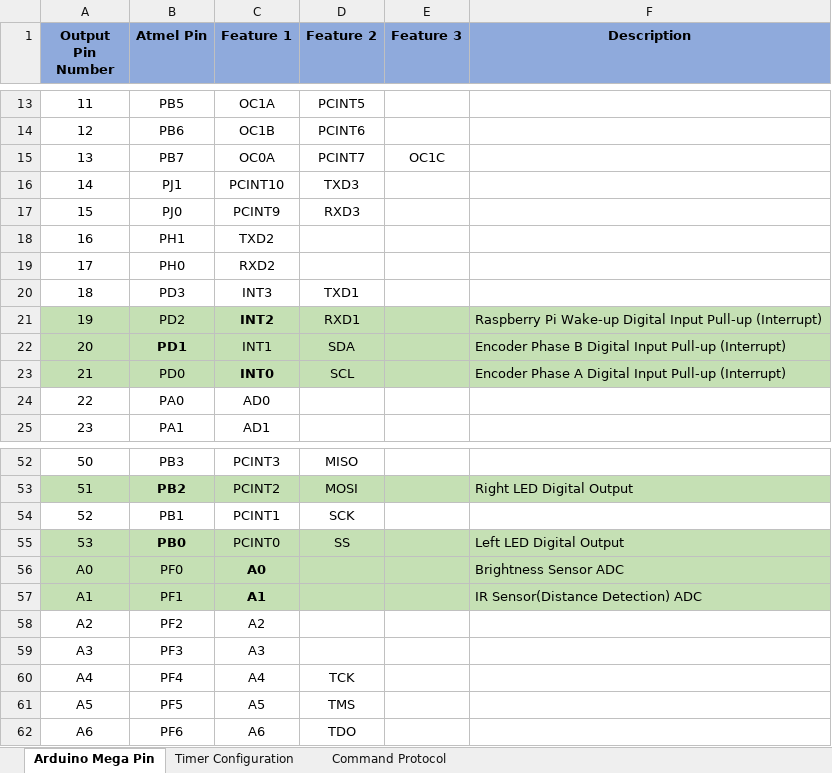
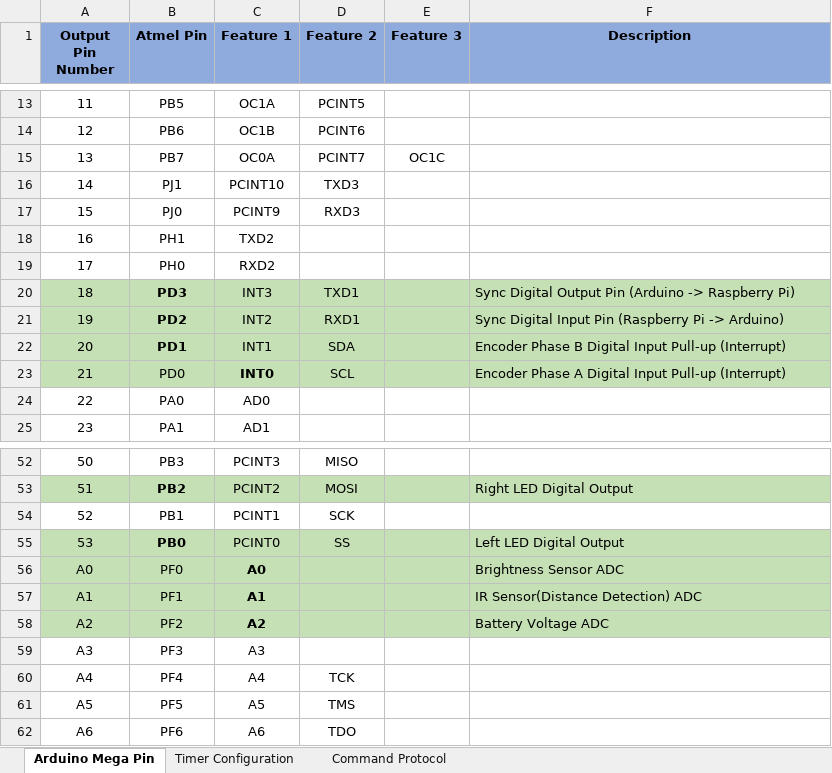
Before and after one commit to DongjinJ/AutoDriving, an Excel workbook: AutoDriving/Doc/Arduino Pin cofiguration.xlsx, sheet Arduino Mega Pin, drawn as a sheet; only a part is shown, gaps mark what is left out; values as stored, in another font and other column widths than the file's, no borders; the diff names each change by its address in the sheet, - before the commit and + after, or states it on an @@ line.

Commit message:
Update_20200912
.- [AutoDriving.ino]: Battery 전압 센싱 추가 / Ignition 기능 추가. Ignition에 따라 On/Off 기능. / WatchDog 추가(Reset겸 동작 안정성). / 1 sec ISR 추가(Ignition 감지용)

.- [BatterySensing.ino]: Battery Sensing이랑 reset 테스트용

.- [Arduino Pin cofiguration.xlsx]: Pin 정보 최신화

```diff
--- a/AutoDriving/Doc/Arduino Pin cofiguration.xlsx (sheet Arduino Mega Pin)
+++ b/AutoDriving/Doc/Arduino Pin cofiguration.xlsx (sheet Arduino Mega Pin)
-A20:F20 fill: none
+A20:F20 fill: #C5E0B4
-B20:B21 bold: off
+B20:B21 bold: on
-F20 (Description): (empty)
+F20 (Description): Sync Digital Output Pin (Arduino -> Raspberry Pi)
-C21 bold: on
+C21 bold: off
-F21 (Description): Raspberry Pi Wake-up Digital Input Pull-up (Interrupt)
+F21 (Description): Sync Digital Input Pin (Raspberry Pi -> Arduino)
-A58:F58 fill: none
+A58:F58 fill: #C5E0B4
-C58 bold: off
+C58 bold: on
-F58 (Description): (empty)
+F58 (Description): Battery Voltage ADC
```
Also changed, not shown: sheet Timer Configuration, 2 other files.
